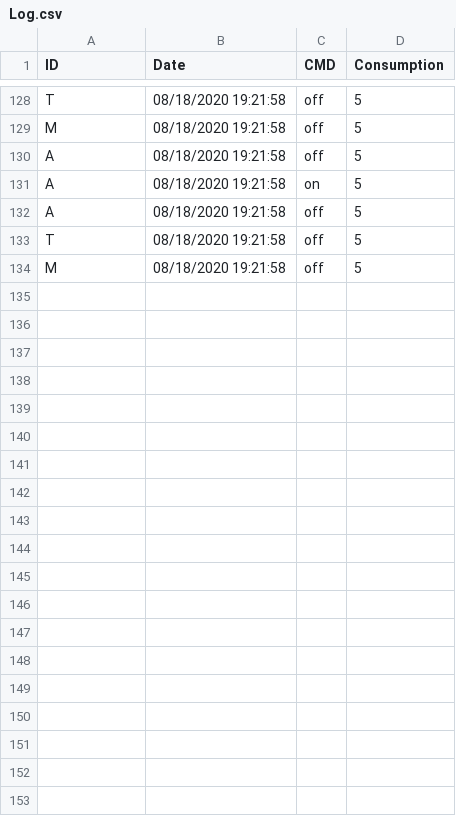
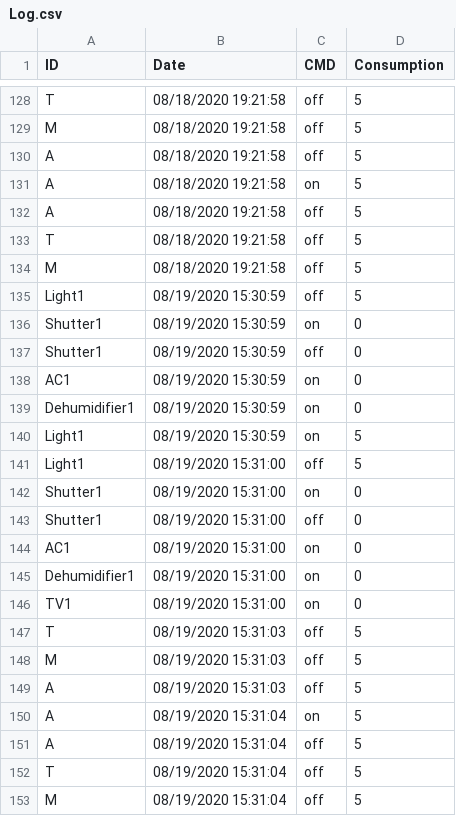
Before and after one commit to DevKong1/PPS-19-HOME, a CSV file: Log.csv, drawn as a sheet; only a part is shown, gaps mark what is left out; the diff names each change by its address in the sheet, - before the commit and + after, or states it on an @@ line.

```diff
--- a/Log.csv
+++ b/Log.csv
+row 135: Light1 | 08/19/2020 15:30:59 | off | 5
+row 136: Shutter1 | 08/19/2020 15:30:59 | on | 0
+row 137: Shutter1 | 08/19/2020 15:30:59 | off | 0
+row 138: AC1 | 08/19/2020 15:30:59 | on | 0
+row 139: Dehumidifier1 | 08/19/2020 15:30:59 | on | 0
+row 140: Light1 | 08/19/2020 15:30:59 | on | 5
+row 141: Light1 | 08/19/2020 15:31:00 | off | 5
+row 142: Shutter1 | 08/19/2020 15:31:00 | on | 0
+row 143: Shutter1 | 08/19/2020 15:31:00 | off | 0
+row 144: AC1 | 08/19/2020 15:31:00 | on | 0
+row 145: Dehumidifier1 | 08/19/2020 15:31:00 | on | 0
+row 146: TV1 | 08/19/2020 15:31:00 | on | 0
+row 147: T | 08/19/2020 15:31:03 | off | 5
+row 148: M | 08/19/2020 15:31:03 | off | 5
+row 149: A | 08/19/2020 15:31:03 | off | 5
+row 150: A | 08/19/2020 15:31:04 | on | 5
+row 151: A | 08/19/2020 15:31:04 | off | 5
+row 152: T | 08/19/2020 15:31:04 | off | 5
+row 153: M | 08/19/2020 15:31:04 | off | 5
```
Also changed, not shown: 2 other files.
